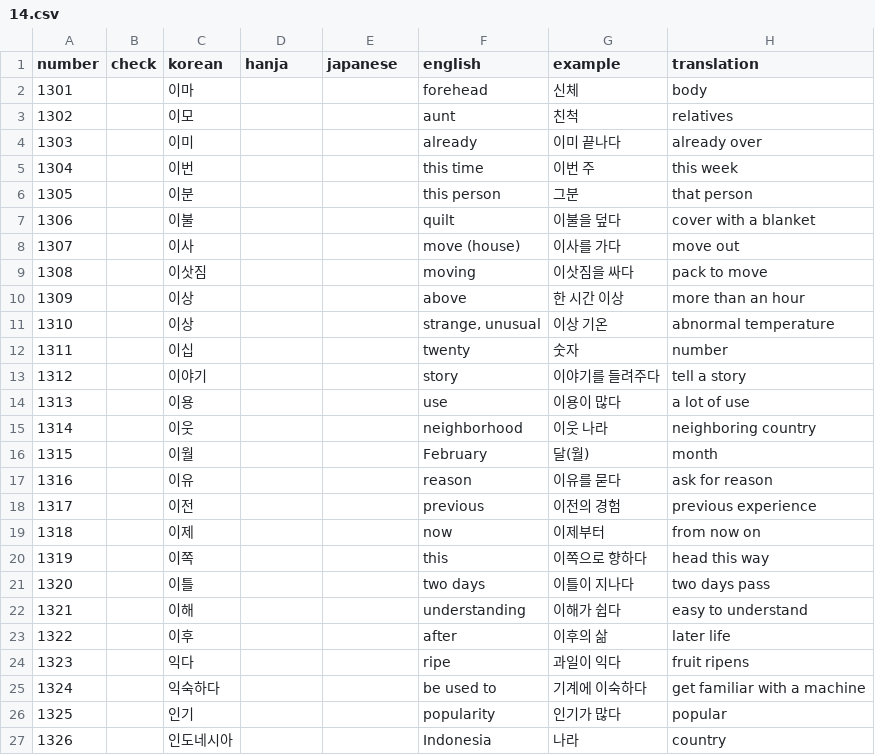
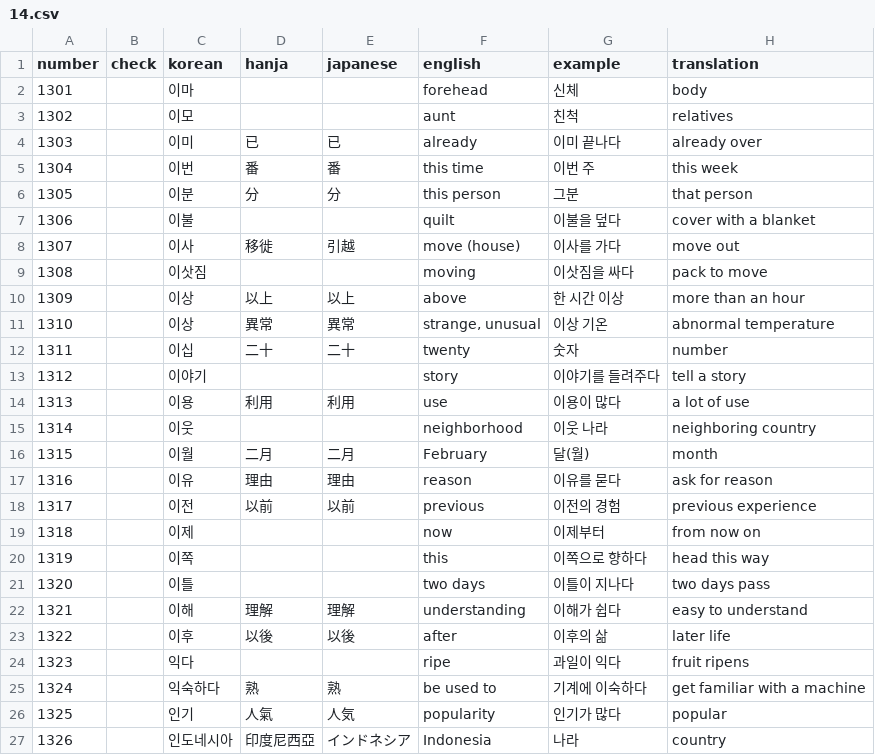
Before and after one commit to hi-ogawa/misc, a CSV file: topik1/extra/14.csv, drawn as a sheet; only a part is shown; the diff covers the shown part only.

```diff
--- a/topik1/extra/14.csv
+++ b/topik1/extra/14.csv
@@ -3,17 +3,17 @@ number,check,korean,hanja,japanese,english,example,translation
 1302,,이모,,,aunt,친척,relatives
-1303,,이미,,,already,이미 끝나다,already over
-1304,,이번,,,this time,이번 주,this week
-1305,,이분,,,this person,그분,that person
+1303,,이미,已,已,already,이미 끝나다,already over
+1304,,이번,番,番,this time,이번 주,this week
+1305,,이분,分,分,this person,그분,that person
 1306,,이불,,,quilt,이불을 덮다,cover with a blanket
-1307,,이사,,,move (house),이사를 가다,move out
+1307,,이사,移徙,引越,move (house),이사를 가다,move out
 1308,,이삿짐,,,moving,이삿짐을 싸다,pack to move
-1309,,이상,,,above,한 시간 이상,more than an hour
-1310,,이상,,,"strange, unusual",이상 기온,abnormal temperature
-1311,,이십,,,twenty,숫자,number
+1309,,이상,以上,以上,above,한 시간 이상,more than an hour
+1310,,이상,異常,異常,"strange, unusual",이상 기온,abnormal temperature
+1311,,이십,二十,二十,twenty,숫자,number
 1312,,이야기,,,story,이야기를 들려주다,tell a story
-1313,,이용,,,use,이용이 많다,a lot of use
+1313,,이용,利用,利用,use,이용이 많다,a lot of use
 1314,,이웃,,,neighborhood,이웃 나라,neighboring country
-1315,,이월,,,February,달(월),month
-1316,,이유,,,reason,이유를 묻다,ask for reason
-1317,,이전,,,previous,이전의 경험,previous experience
+1315,,이월,二月,二月,February,달(월),month
+1316,,이유,理由,理由,reason,이유를 묻다,ask for reason
+1317,,이전,以前,以前,previous,이전의 경험,previous experience
 1318,,이제,,,now,이제부터,from now on
@@ -21,7 +21,7 @@ number,check,korean,hanja,japanese,english,example,translation
 1320,,이틀,,,two days,이틀이 지나다,two days pass
-1321,,이해,,,understanding,이해가 쉽다,easy to understand
-1322,,이후,,,after,이후의 삶,later life
+1321,,이해,理解,理解,understanding,이해가 쉽다,easy to understand
+1322,,이후,以後,以後,after,이후의 삶,later life
 1323,,익다,,,ripe,과일이 익다,fruit ripens
-1324,,익숙하다,,,be used to,기계에 이숙하다,get familiar with a machine
-1325,,인기,,,popularity,인기가 많다,popular
-1326,,인도네시아,,,Indonesia,나라,country
+1324,,익숙하다,熟,熟,be used to,기계에 이숙하다,get familiar with a machine
+1325,,인기,人氣,人気,popularity,인기가 많다,popular
+1326,,인도네시아,印度尼西亞,インドネシア,Indonesia,나라,country
```
Also changed, not shown: 70 edited cells elsewhere in this file, 1 other file.
